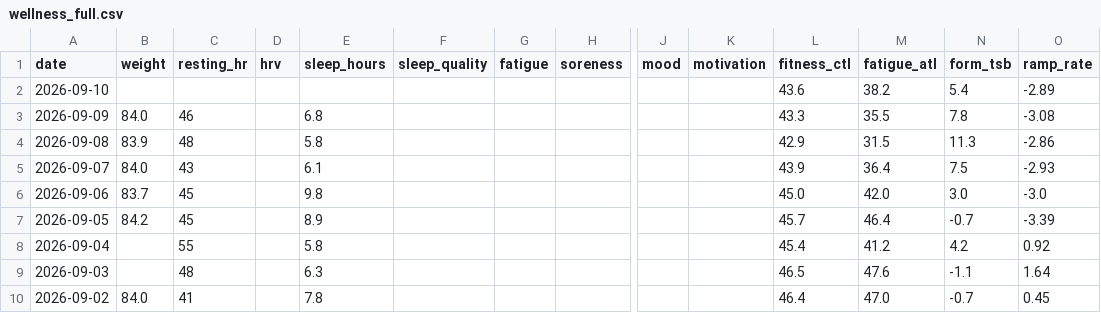
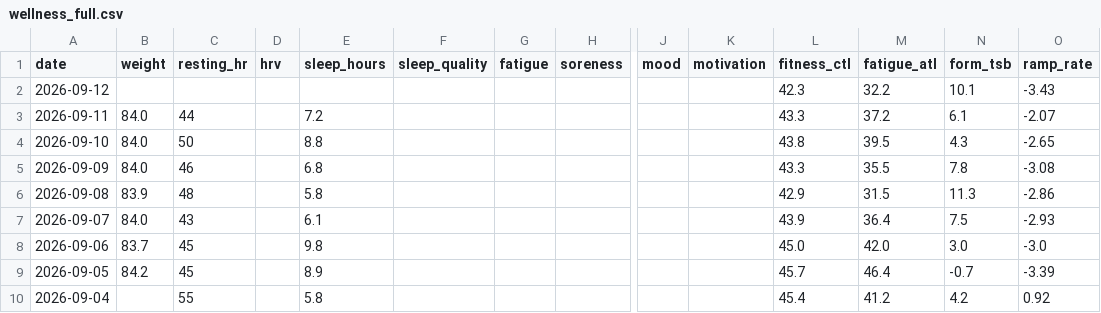
Before and after one commit to basch1117/trainingdata, a CSV file: wellness_full.csv, drawn as a sheet; only a part is shown, gaps mark what is left out; the shorter side is filled out with more unchanged rows; addresses are those after the commit; rows hold the shown columns only; the diff names each change by its address in the sheet, - before the commit and + after, or states it on an @@ line.

Commit message:
Update training data 2026-09-12

```diff
--- a/wellness_full.csv
+++ b/wellness_full.csv
+row 2: 2026-09-12 |  |  |  |  |  |  |  |  |  | 42.3 | 32.2 | 10.1 | -3.43
+row 3: 2026-09-11 | 84.0 | 44 |  | 7.2 |  |  |  |  |  | 43.3 | 37.2 | 6.1 | -2.07
-B4 (weight): (empty)
+B4 (weight): 84.0
-C4 (resting_hr): (empty)
+C4 (resting_hr): 50
-E4 (sleep_hours): (empty)
+E4 (sleep_hours): 8.8
-L4 (fitness_ctl): 43.6
+L4 (fitness_ctl): 43.8
-M4 (fatigue_atl): 38.2
+M4 (fatigue_atl): 39.5
-N4 (form_tsb): 5.4
+N4 (form_tsb): 4.3
-O4 (ramp_rate): -2.89
+O4 (ramp_rate): -2.65
```
Also changed, not shown: activities_12weeks.csv, activities_full.csv, 3 other files.
